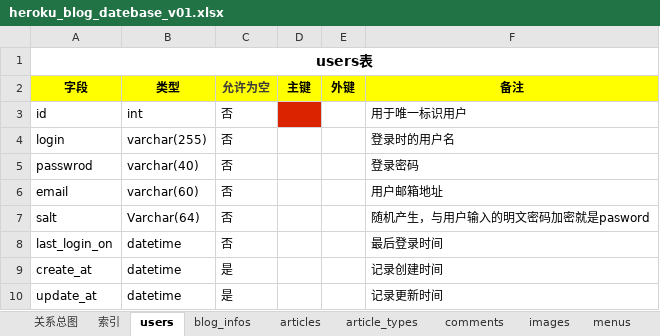
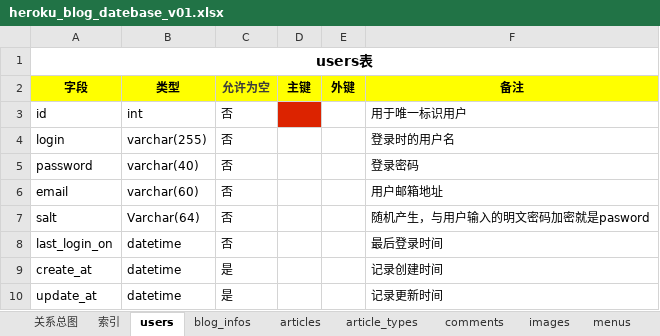
Before and after one commit to lzqwebsoft/heroku-blog, an Excel workbook: databaseDesign/heroku_blog_datebase_v01.xlsx, sheet users, drawn as a sheet; values as stored, in another font and other column widths than the file's, no borders; the diff names each change by its address in the sheet, - before the commit and + after, or states it on an @@ line.

```diff
--- a/databaseDesign/heroku_blog_datebase_v01.xlsx (sheet users)
+++ b/databaseDesign/heroku_blog_datebase_v01.xlsx (sheet users)
-A5 (字段): passwrod
+A5 (字段): password
```
Also changed, not shown: 21 other files.
